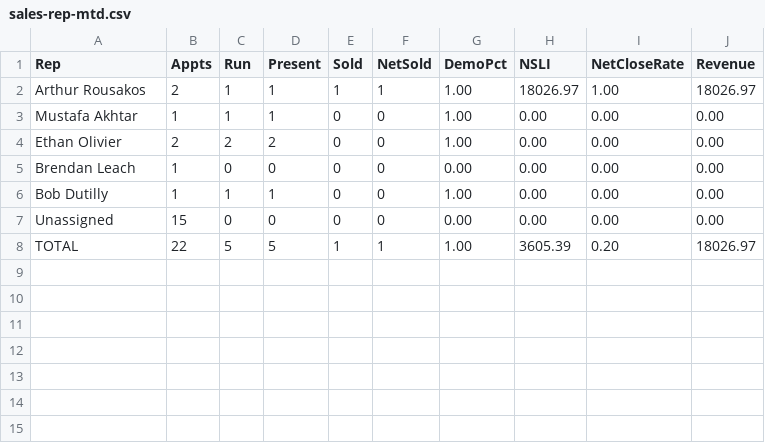
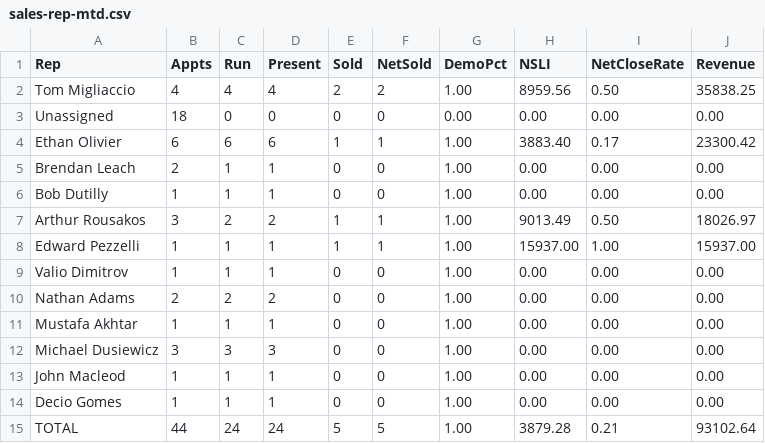
Before and after one commit to SeanSenno/rebath-sales-dashboard, a CSV file: data/sales-rep-mtd.csv, drawn as a sheet.

Commit message:
Daily refresh via Zap

```diff
--- a/data/sales-rep-mtd.csv
+++ b/data/sales-rep-mtd.csv
@@ -1,8 +1,15 @@
 Rep,Appts,Run,Present,Sold,NetSold,DemoPct,NSLI,NetCloseRate,Revenue
-Arthur Rousakos,2,1,1,1,1,1.00,18026.97,1.00,18026.97
+Tom Migliaccio,4,4,4,2,2,1.00,8959.56,0.50,35838.25
+Unassigned,18,0,0,0,0,0.00,0.00,0.00,0.00
+Ethan Olivier,6,6,6,1,1,1.00,3883.40,0.17,23300.42
+Brendan Leach,2,1,1,0,0,1.00,0.00,0.00,0.00
+Bob Dutilly,1,1,1,0,0,1.00,0.00,0.00,0.00
+Arthur Rousakos,3,2,2,1,1,1.00,9013.49,0.50,18026.97
+Edward Pezzelli,1,1,1,1,1,1.00,15937.00,1.00,15937.00
+Valio Dimitrov,1,1,1,0,0,1.00,0.00,0.00,0.00
+Nathan Adams,2,2,2,0,0,1.00,0.00,0.00,0.00
 Mustafa Akhtar,1,1,1,0,0,1.00,0.00,0.00,0.00
-Ethan Olivier,2,2,2,0,0,1.00,0.00,0.00,0.00
-Brendan Leach,1,0,0,0,0,0.00,0.00,0.00,0.00
-Bob Dutilly,1,1,1,0,0,1.00,0.00,0.00,0.00
-Unassigned,15,0,0,0,0,0.00,0.00,0.00,0.00
-TOTAL,22,5,5,1,1,1.00,3605.39,0.20,18026.97
+Michael Dusiewicz,3,3,3,0,0,1.00,0.00,0.00,0.00
+John Macleod,1,1,1,0,0,1.00,0.00,0.00,0.00
+Decio Gomes,1,1,1,0,0,1.00,0.00,0.00,0.00
+TOTAL,44,24,24,5,5,1.00,3879.28,0.21,93102.64
```
